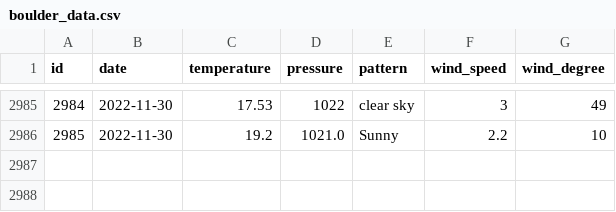
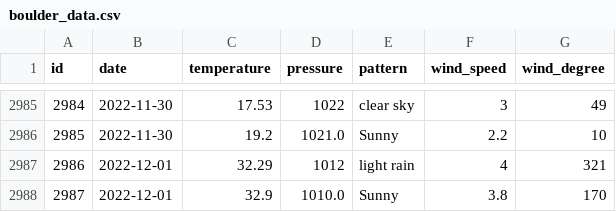
Before and after one commit to tvang1/AI-Weather-Predictor, a CSV file: WeatherAPIs/API Outputs/boulder_data.csv, drawn as a sheet; only a part is shown, gaps mark what is left out.

```diff
--- a/WeatherAPIs/API Outputs/boulder_data.csv
+++ b/WeatherAPIs/API Outputs/boulder_data.csv
@@ -2986 +2986,3 @@ id,date,temperature,pressure,pattern,wind_speed,wind_degree
 2985,2022-11-30,19.2,1021.0,Sunny,2.2,10
+2986,2022-12-01,32.29,1012,light rain,4,321
+2987,2022-12-01,32.9,1010.0,Sunny,3.8,170
```
Also changed, not shown: WeatherAPIs/API Outputs/castle_rock_data.csv, WeatherAPIs/API Outputs/denver_data.csv.
